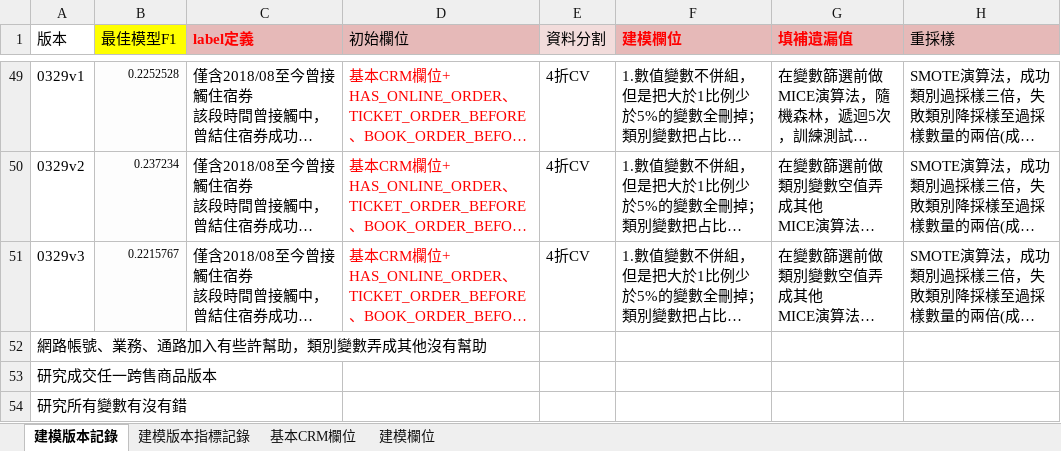
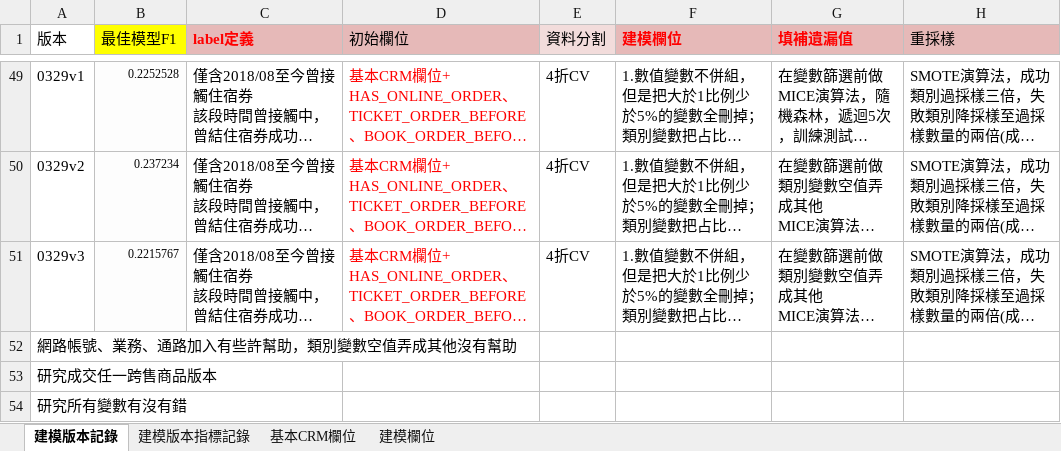
Before and after one commit to chrisitnehsu/Cross_Selling_1902, an Excel workbook: 建模版本記錄.xlsx, sheet 建模版本記錄, drawn as a sheet; only a part is shown, gaps mark what is left out; long unchanged cells end in …; values as stored, in another font and other column widths than the file's, no borders; the diff covers the shown part only; the diff names each change by its address in the sheet, - before the commit and + after, or states it on an @@ line.

```diff
--- a/建模版本記錄.xlsx (sheet 建模版本記錄)
+++ b/建模版本記錄.xlsx (sheet 建模版本記錄)
-A52 (版本): 網路帳號、業務、通路加入有些許幫助，類別變數弄成其他沒有幫助
+A52 (版本): 網路帳號、業務、通路加入有些許幫助，類別變數空值弄成其他沒有幫助
```
Also changed, not shown: 2 added rows elsewhere in this sheet, sheet 建模版本指標記錄, 5 other files.
